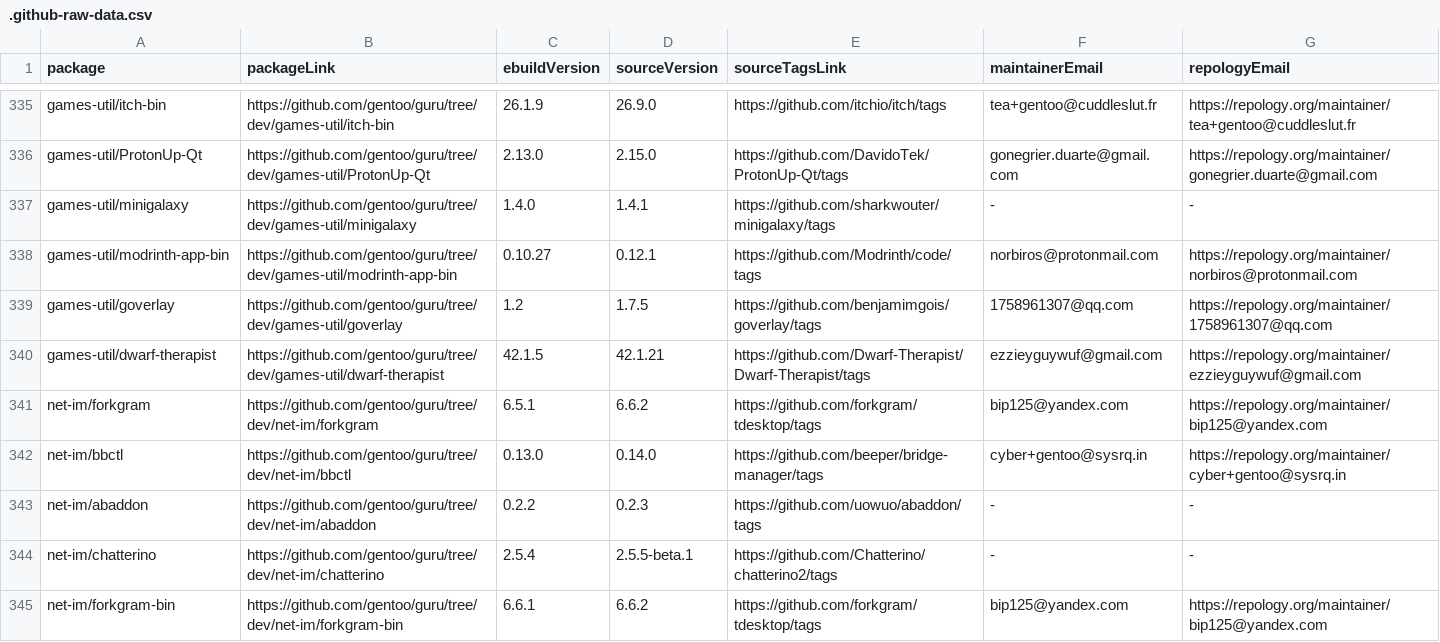
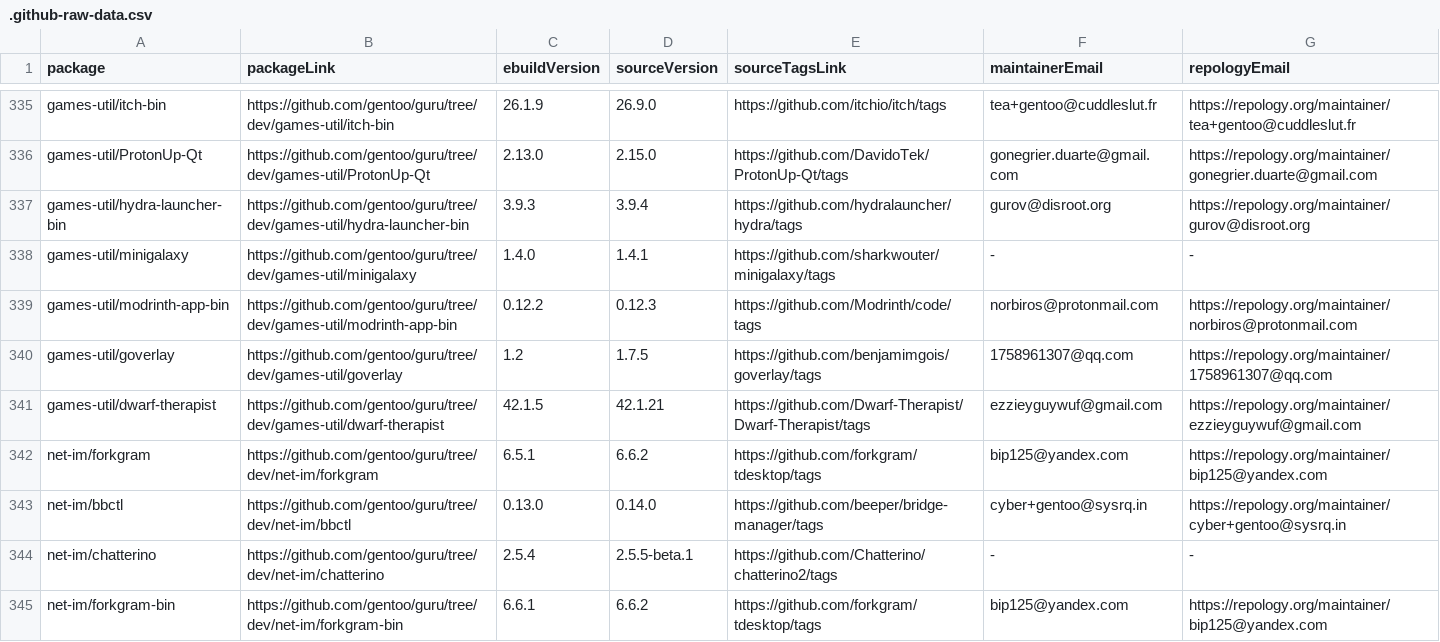
Before and after one commit to ingenarel/gentoo-hit-list, a CSV file: .github-raw-data.csv, drawn as a sheet; only a part is shown, gaps mark what is left out; the diff covers the shown part only.

```diff
--- a/.github-raw-data.csv
+++ b/.github-raw-data.csv
@@ -336,4 +336,5 @@ games-util/itch-bin,https://github.com/gentoo/guru/tree/dev/games-util/itch-bin,
 games-util/ProtonUp-Qt,https://github.com/gentoo/guru/tree/dev/games-util/ProtonUp-Qt,2.13.0,2.15.0,https://github.com/DavidoTek/ProtonUp-Qt/tags,gonegrier.duarte@gmail.com,https://repology.org/maintainer/gonegrier.duarte@gmail.com
+games-util/hydra-launcher-bin,https://github.com/gentoo/guru/tree/dev/games-util/hydra-launcher-bin,3.9.3,3.9.4,https://github.com/hydralauncher/hydra/tags,gurov@disroot.org,https://repology.org/maintainer/gurov@disroot.org
 games-util/minigalaxy,https://github.com/gentoo/guru/tree/dev/games-util/minigalaxy,1.4.0,1.4.1,https://github.com/sharkwouter/minigalaxy/tags,-,-
-games-util/modrinth-app-bin,https://github.com/gentoo/guru/tree/dev/games-util/modrinth-app-bin,0.10.27,0.12.1,https://github.com/Modrinth/code/tags,norbiros@protonmail.com,https://repology.org/maintainer/norbiros@protonmail.com
+games-util/modrinth-app-bin,https://github.com/gentoo/guru/tree/dev/games-util/modrinth-app-bin,0.12.2,0.12.3,https://github.com/Modrinth/code/tags,norbiros@protonmail.com,https://repology.org/maintainer/norbiros@protonmail.com
 games-util/goverlay,https://github.com/gentoo/guru/tree/dev/games-util/goverlay,1.2,1.7.5,https://github.com/benjamimgois/goverlay/tags,1758961307@qq.com,https://repology.org/maintainer/1758961307@qq.com
@@ -342,3 +343,2 @@ net-im/forkgram,https://github.com/gentoo/guru/tree/dev/net-im/forkgram,6.5.1,6.
 net-im/bbctl,https://github.com/gentoo/guru/tree/dev/net-im/bbctl,0.13.0,0.14.0,https://github.com/beeper/bridge-manager/tags,cyber+gentoo@sysrq.in,https://repology.org/maintainer/cyber+gentoo@sysrq.in
-net-im/abaddon,https://github.com/gentoo/guru/tree/dev/net-im/abaddon,0.2.2,0.2.3,https://github.com/uowuo/abaddon/tags,-,-
 net-im/chatterino,https://github.com/gentoo/guru/tree/dev/net-im/chatterino,2.5.4,2.5.5-beta.1,https://github.com/Chatterino/chatterino2/tags,-,-
```
Also changed, not shown: 6 added rows, 6 removed rows and 30 edited cells elsewhere in this file, 1 other file.
